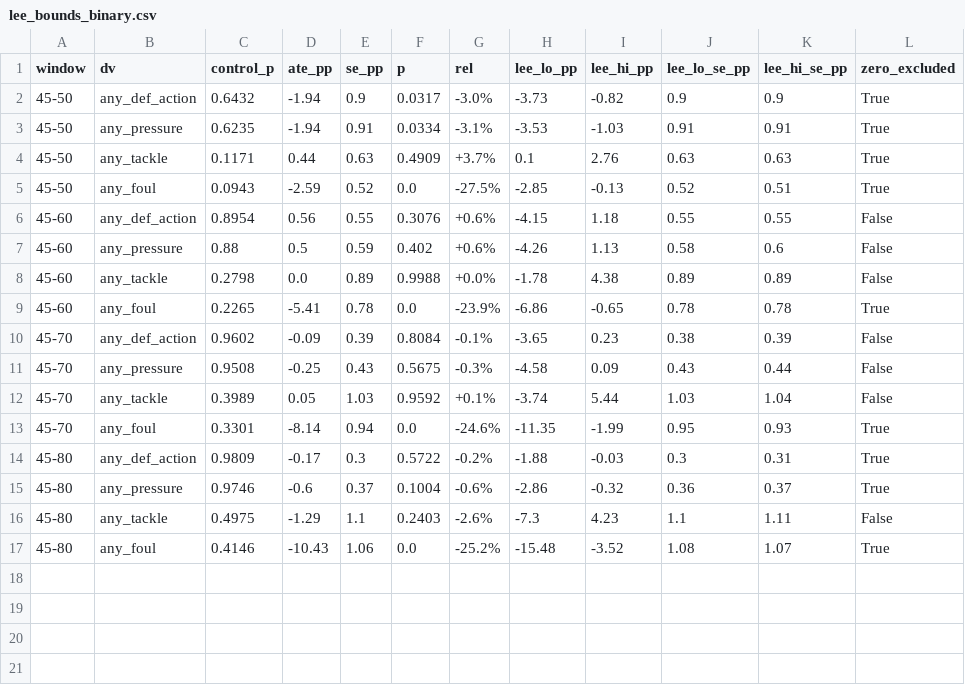
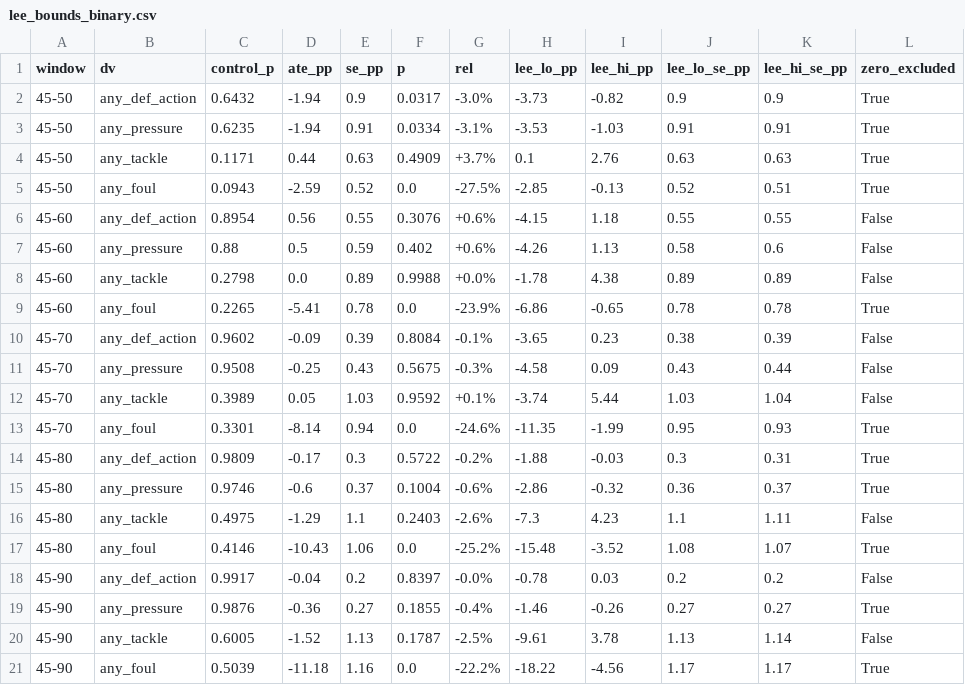
Before and after one commit to olivermueller/yellowcard, a CSV file: data/lee_bounds_binary.csv, drawn as a sheet.

```diff
--- a/data/lee_bounds_binary.csv
+++ b/data/lee_bounds_binary.csv
@@ -17 +17,5 @@ window,dv,control_p,ate_pp,se_pp,p,rel,lee_lo_pp,lee_hi_pp,lee_lo_se_pp,lee_hi_s
 45-80,any_foul,0.4146,-10.43,1.06,0.0,-25.2%,-15.48,-3.52,1.08,1.07,True
+45-90,any_def_action,0.9917,-0.04,0.2,0.8397,-0.0%,-0.78,0.03,0.2,0.2,False
+45-90,any_pressure,0.9876,-0.36,0.27,0.1855,-0.4%,-1.46,-0.26,0.27,0.27,True
+45-90,any_tackle,0.6005,-1.52,1.13,0.1787,-2.5%,-9.61,3.78,1.13,1.14,False
+45-90,any_foul,0.5039,-11.18,1.16,0.0,-22.2%,-18.22,-4.56,1.17,1.17,True
```
Also changed, not shown: data/lee_bounds_binary_im.csv, data/lee_bounds_windows.csv, 7 other files.
